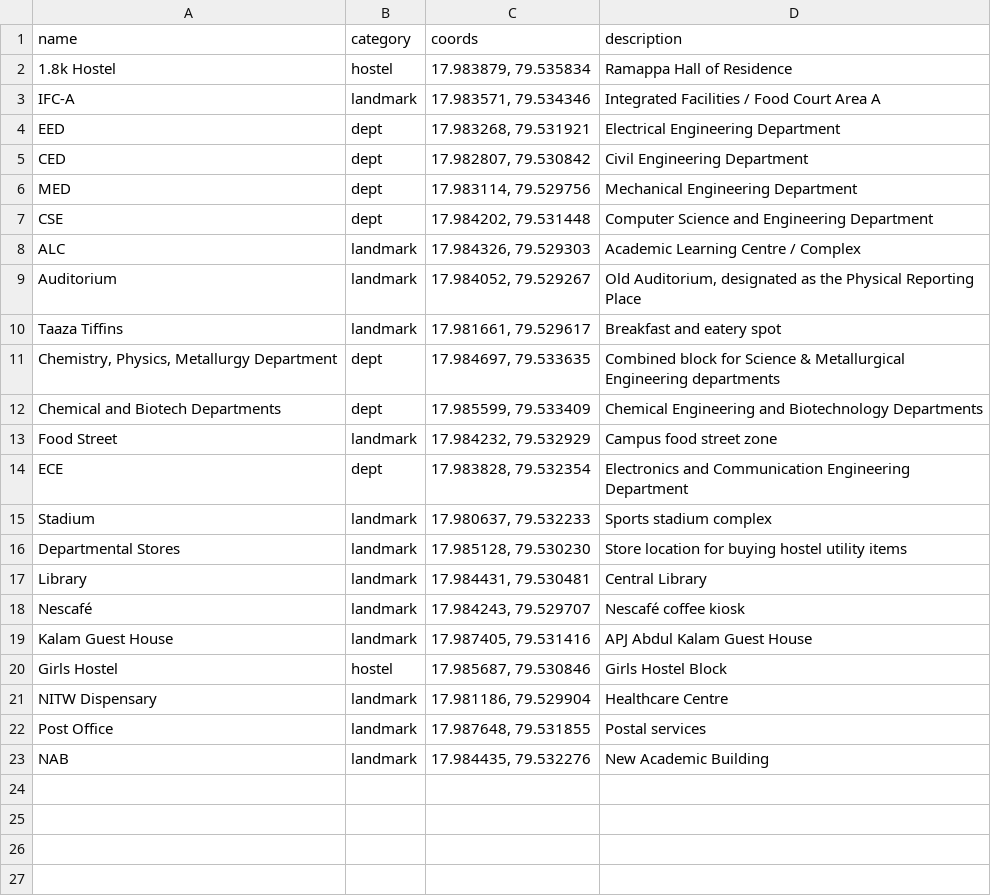
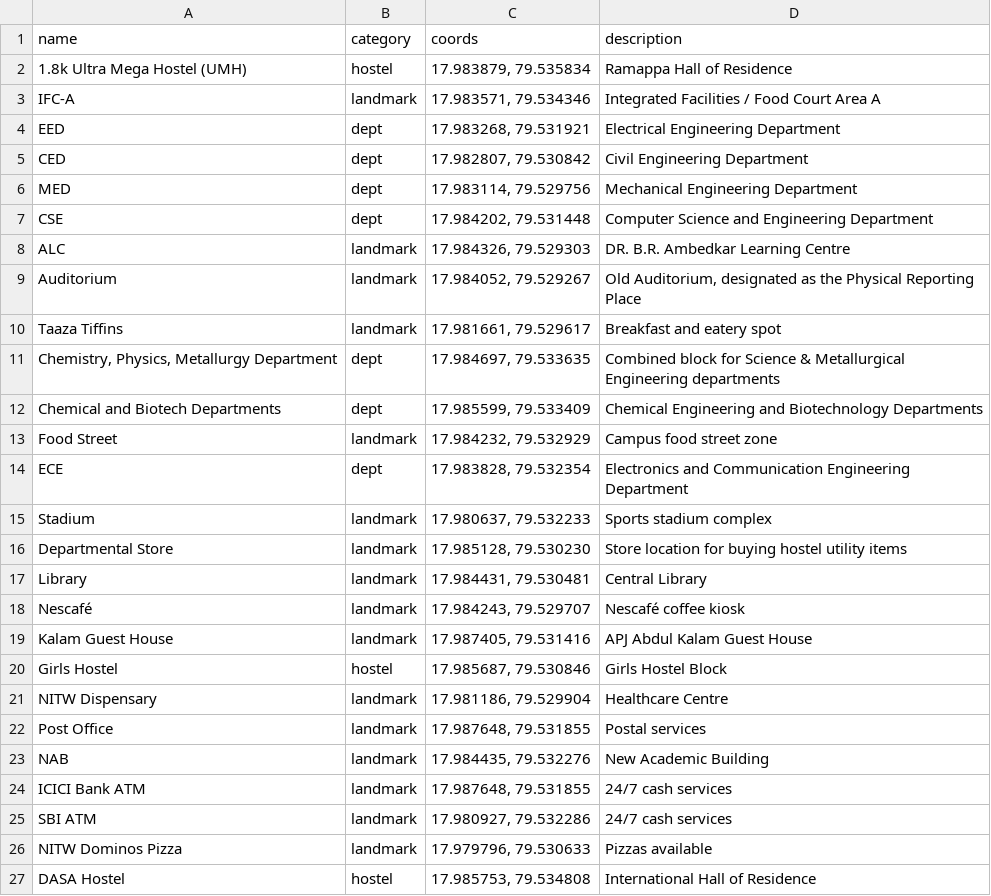
Before and after one commit to nelliganeshreddy3-del/sustainability_club_proj, a CSV file: campus_locations.csv, drawn as a sheet.

Commit message:
description fixes and new places added

```diff
--- a/campus_locations.csv
+++ b/campus_locations.csv
@@ -1,3 +1,3 @@
 name,category,coords,description
-1.8k Hostel,hostel,"17.983879, 79.535834",Ramappa Hall of Residence
+"1.8k Ultra Mega Hostel (UMH)",hostel,"17.983879, 79.535834",Ramappa Hall of Residence
 IFC-A,landmark,"17.983571, 79.534346",Integrated Facilities / Food Court Area A
@@ -7,3 +7,3 @@ MED,dept,"17.983114, 79.529756",Mechanical Engineering Department
 CSE,dept,"17.984202, 79.531448",Computer Science and Engineering Department
-ALC,landmark,"17.984326, 79.529303",Academic Learning Centre / Complex
+ALC,landmark,"17.984326, 79.529303",DR. B.R. Ambedkar Learning Centre
 Auditorium,landmark,"17.984052, 79.529267","Old Auditorium, designated as the Physical Reporting Place"
@@ -15,3 +15,3 @@ ECE,dept,"17.983828, 79.532354",Electronics and Communication Engineering Depart
 Stadium,landmark,"17.980637, 79.532233",Sports stadium complex
-Departmental Stores,landmark,"17.985128, 79.530230",Store location for buying hostel utility items
+Departmental Store,landmark,"17.985128, 79.530230",Store location for buying hostel utility items
 Library,landmark,"17.984431, 79.530481",Central Library
@@ -23 +23,5 @@ Post Office,landmark,"17.987648, 79.531855",Postal services
 NAB,landmark,"17.984435, 79.532276",New Academic Building
+ICICI Bank ATM,landmark,"17.987648, 79.531855",24/7 cash services
+SBI ATM,landmark,"17.980927, 79.532286",24/7 cash services
+NITW Dominos Pizza,landmark,"17.979796, 79.530633",Pizzas available
+DASA Hostel,hostel,"17.985753, 79.534808",International Hall of Residence
```
Also changed, not shown: 1 other file.
